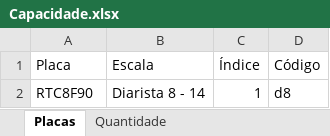
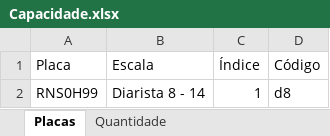
Before and after one commit to GabrielvRangel/roteirizadorbeep, an Excel workbook: dados/Capacidade.xlsx, sheet Placas, drawn as a sheet; values as stored, in another font and other column widths than the file's, no borders; conditional formats not drawn; the diff names each change by its address in the sheet, - before the commit and + after, or states it on an @@ line.

Commit message:
Add files via upload

```diff
--- a/dados/Capacidade.xlsx (sheet Placas)
+++ b/dados/Capacidade.xlsx (sheet Placas)
-A2 (Placa): RTC8F90
+A2 (Placa): RNS0H99
```
